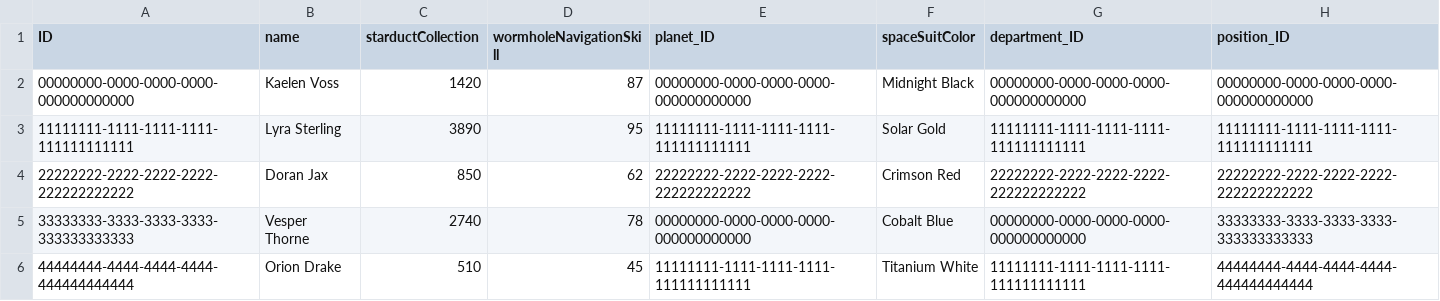
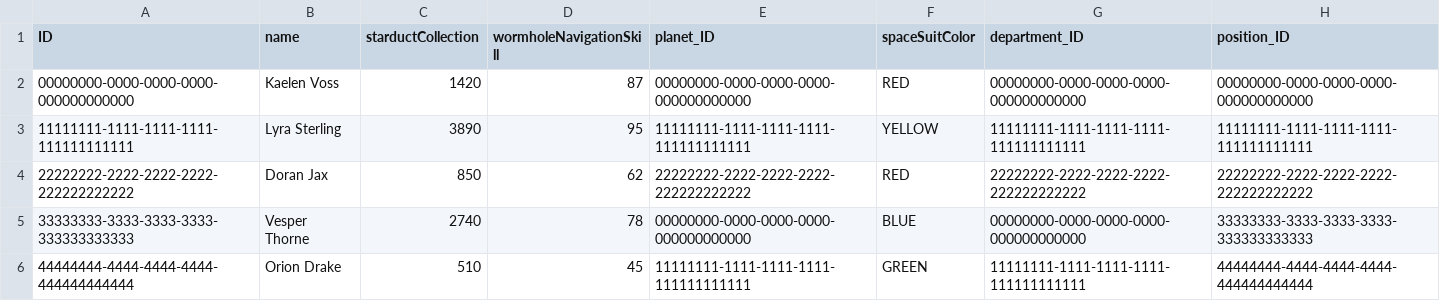
Before and after one commit to Superalex0102/galactic-spacefarer, a CSV file: db/data/galactic-SpaceFarer.csv, drawn as a sheet.

Commit message:
feat: add GalacticService and add security configuration for users

```diff
--- a/db/data/galactic-SpaceFarer.csv
+++ b/db/data/galactic-SpaceFarer.csv
@@ -1,6 +1,6 @@
 ID;name;starductCollection;wormholeNavigationSkill;planet_ID;spaceSuitColor;department_ID;position_ID
-00000000-0000-0000-0000-000000000000;Kaelen Voss;1420;87;00000000-0000-0000-0000-000000000000;Midnight Black;00000000-0000-0000-0000-000000000000;00000000-0000-0000-0000-000000000000
-11111111-1111-1111-1111-111111111111;Lyra Sterling;3890;95;11111111-1111-1111-1111-111111111111;Solar Gold;11111111-1111-1111-1111-111111111111;11111111-1111-1111-1111-111111111111
-22222222-2222-2222-2222-222222222222;Doran Jax;850;62;22222222-2222-2222-2222-222222222222;Crimson Red;22222222-2222-2222-2222-222222222222;22222222-2222-2222-2222-222222222222
-33333333-3333-3333-3333-333333333333;Vesper Thorne;2740;78;00000000-0000-0000-0000-000000000000;Cobalt Blue;00000000-0000-0000-0000-000000000000;33333333-3333-3333-3333-333333333333
-44444444-4444-4444-4444-444444444444;Orion Drake;510;45;11111111-1111-1111-1111-111111111111;Titanium White;11111111-1111-1111-1111-111111111111;44444444-4444-4444-4444-444444444444
+00000000-0000-0000-0000-000000000000;Kaelen Voss;1420;87;00000000-0000-0000-0000-000000000000;RED;00000000-0000-0000-0000-000000000000;00000000-0000-0000-0000-000000000000
+11111111-1111-1111-1111-111111111111;Lyra Sterling;3890;95;11111111-1111-1111-1111-111111111111;YELLOW;11111111-1111-1111-1111-111111111111;11111111-1111-1111-1111-111111111111
+22222222-2222-2222-2222-222222222222;Doran Jax;850;62;22222222-2222-2222-2222-222222222222;RED;22222222-2222-2222-2222-222222222222;22222222-2222-2222-2222-222222222222
+33333333-3333-3333-3333-333333333333;Vesper Thorne;2740;78;00000000-0000-0000-0000-000000000000;BLUE;00000000-0000-0000-0000-000000000000;33333333-3333-3333-3333-333333333333
+44444444-4444-4444-4444-444444444444;Orion Drake;510;45;11111111-1111-1111-1111-111111111111;GREEN;11111111-1111-1111-1111-111111111111;44444444-4444-4444-4444-444444444444
```
Also changed, not shown: 3 other files.
